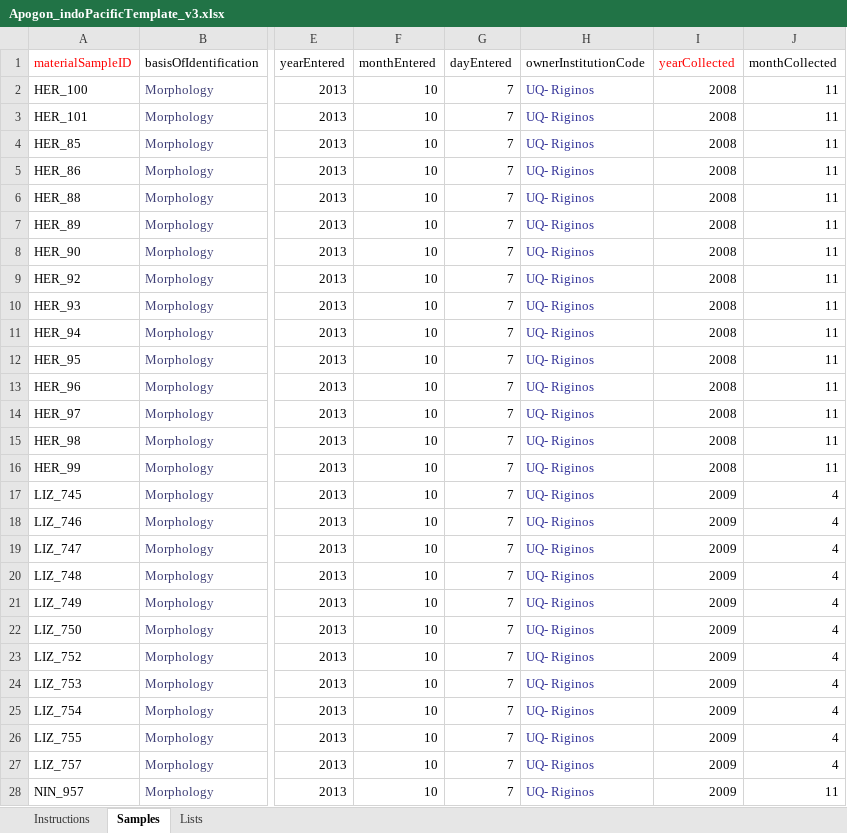
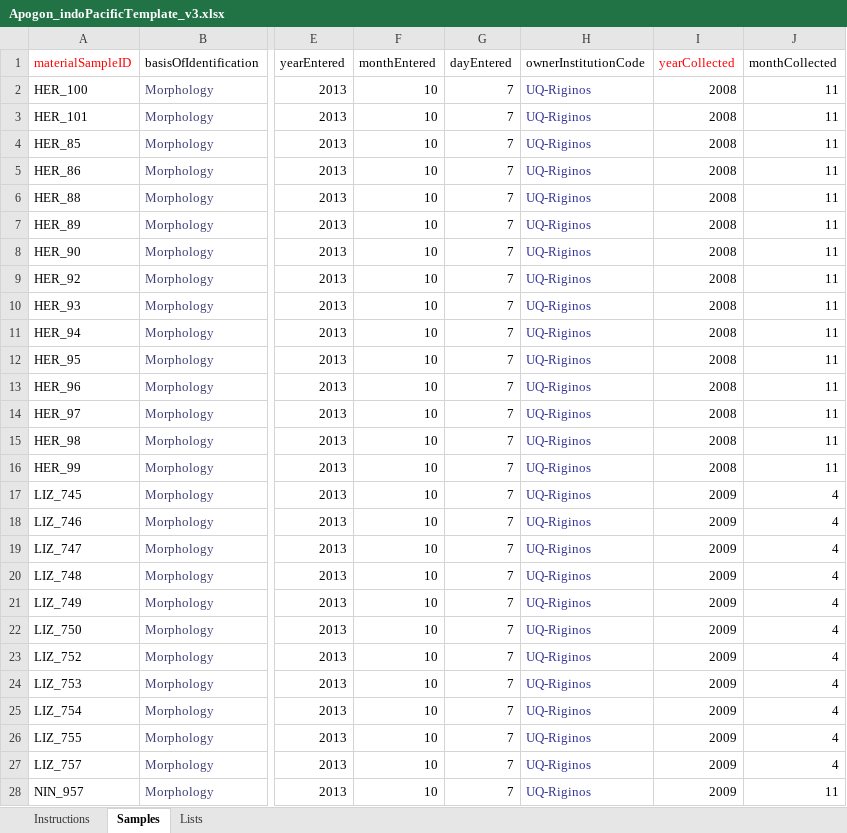
Before and after one commit to biocodellc/biocode-fims, an Excel workbook: trunk/sampledata/Apogon_indoPacificTemplate_v3.xlsx, sheet Samples, drawn as a sheet; only a part is shown, gaps mark what is left out; values as stored, in another font and other column widths than the file's, no borders; the diff covers the shown part only; the diff names each change by its address in the sheet, - before the commit and + after, or states it on an @@ line.

Commit message:
Adding ability to use dash in dataset_code

```diff
--- a/trunk/sampledata/Apogon_indoPacificTemplate_v3.xlsx (sheet Samples)
+++ b/trunk/sampledata/Apogon_indoPacificTemplate_v3.xlsx (sheet Samples)
-H2:H28 (ownerInstitutionCode): UQ- Riginos
+H2:H28 (ownerInstitutionCode): UQ-Riginos
```
Also changed, not shown: 17 edited cells elsewhere in this sheet, 4 other files.
